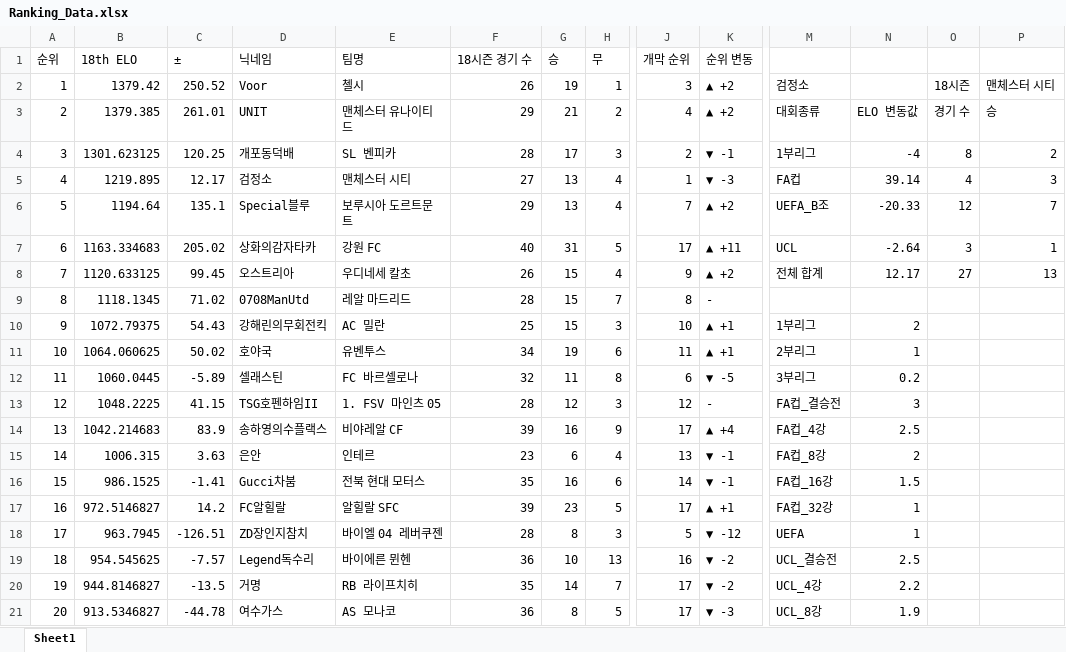
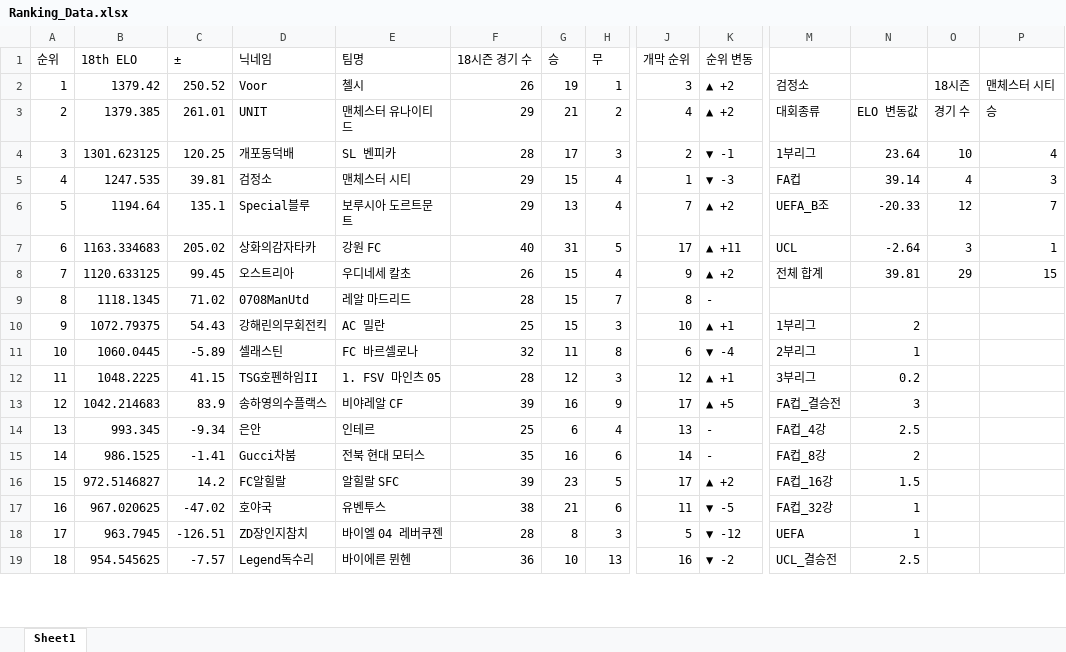
Before and after one commit to xldyxl/all-star-league, an Excel workbook: Ranking_Data.xlsx, sheet Sheet1, drawn as a sheet; only a part is shown, gaps mark what is left out; values as stored, in another font and other column widths than the file's, no borders; removed rows and columns are numbered as before the commit, all else as after; rows hold the shown columns only; the diff covers the shown part only; the diff names each change by its address in the sheet, - before the commit and + after, or states it on an @@ line.

```diff
--- a/Ranking_Data.xlsx (sheet Sheet1)
+++ b/Ranking_Data.xlsx (sheet Sheet1)
-N4: -4
+N4: 23.64
-O4: 8
+O4: 10
-P4: 2
+P4: 4
-B5 (18th ELO): 1219.895
+B5 (18th ELO): 1247.535
-C5 (±): 12.17
+C5 (±): 39.81
-F5 (18시즌 경기 수): 27
+F5 (18시즌 경기 수): 29
-G5 (승): 13
+G5 (승): 15
-N8: 12.17
+N8: 39.81
-O8: 27
+O8: 29
-P8: 13
+P8: 15
-row 11: 10 | 1064.060625 | 50.02 | 호야국 | 유벤투스 | 34 | 19 | 6 | 11 | ▲ +1 | 2부리그 | 1
@@ column A (순위) renumbered between rows 11 and 22 @@
-K11 (순위 변동): ▼ -5
+K11 (순위 변동): ▼ -4
-M11: 3부리그
+M11: 2부리그
-N11: 0.2
+N11: 1
-K12 (순위 변동): -
+K12 (순위 변동): ▲ +1
-M12: FA컵_결승전
+M12: 3부리그
-N12: 3
+N12: 0.2
-K13 (순위 변동): ▲ +4
+K13 (순위 변동): ▲ +5
-M13: FA컵_4강
+M13: FA컵_결승전
-N13: 2.5
+N13: 3
-row 15: 14 | 1006.315 | 3.63 | 은안 | 인테르 | 23 | 6 | 4 | 13 | ▼ -1 | FA컵_8강 | 2
+row 14: 13 | 993.345 | -9.34 | 은안 | 인테르 | 25 | 6 | 4 | 13 | - | FA컵_4강 | 2.5
-K15 (순위 변동): ▼ -1
+K15 (순위 변동): -
-M15: FA컵_16강
+M15: FA컵_8강
-N15: 1.5
+N15: 2
-K16 (순위 변동): ▲ +1
+K16 (순위 변동): ▲ +2
-M16: FA컵_32강
+M16: FA컵_16강
-N16: 1
+N16: 1.5
+row 17: 16 | 967.020625 | -47.02 | 호야국 | 유벤투스 | 38 | 21 | 6 | 11 | ▼ -5 | FA컵_32강 | 1
-row 20: 19 | 944.8146827 | -13.5 | 거명 | RB 라이프치히 | 35 | 14 | 7 | 17 | ▼ -2 | UCL_4강 | 2.2
-row 21: 20 | 913.5346827 | -44.78 | 여수가스 | AS 모나코 | 36 | 8 | 5 | 17 | ▼ -3 | UCL_8강 | 1.9
```
Also changed, not shown: 4 added rows, 2 removed rows and 13 edited cells elsewhere in this sheet, 11 other files.
